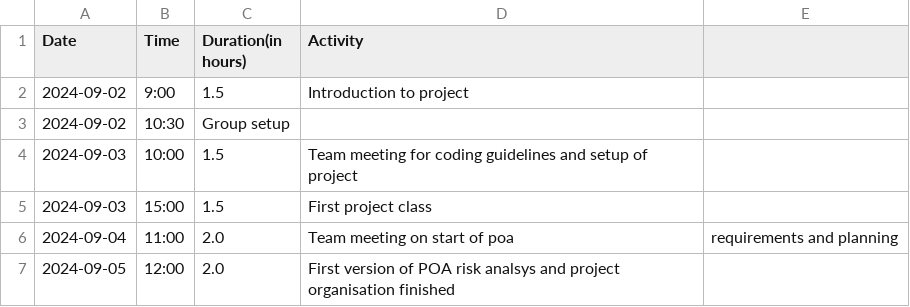
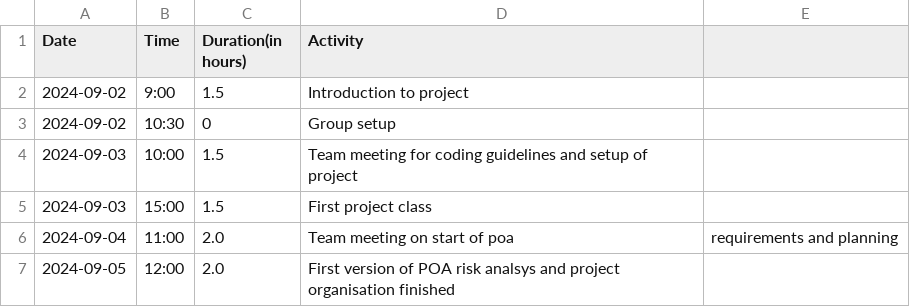
Before and after one commit to Seger01/GameEngine, a CSV file: docs/timesheets/angel_sheet.csv, drawn as a sheet.

```diff
--- a/docs/timesheets/angel_sheet.csv
+++ b/docs/timesheets/angel_sheet.csv
@@ -2,3 +2,3 @@ Date,Time,Duration(in hours),Activity
 2024-09-02, 9:00, 1.5, Introduction to project
-2024-09-02, 10:30, Group setup
+2024-09-02, 10:30,0   , Group setup
 2024-09-03, 10:00, 1.5, Team meeting for coding guidelines and setup of project
```
Also changed, not shown: 7 other files.
